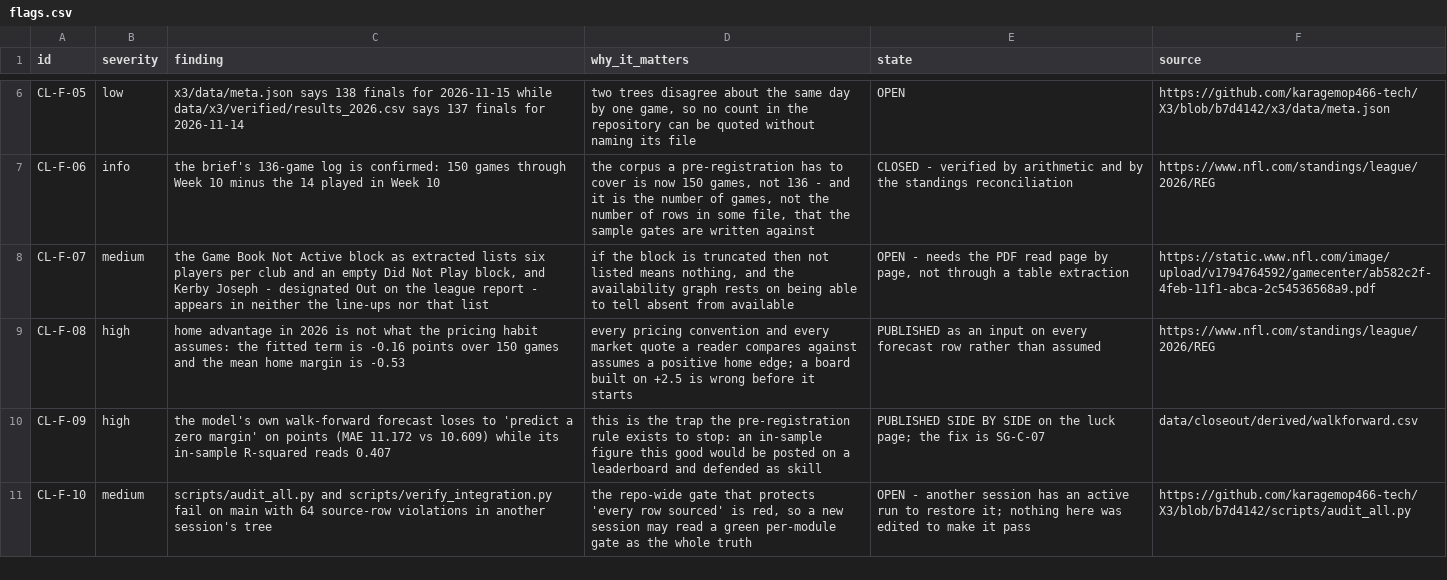
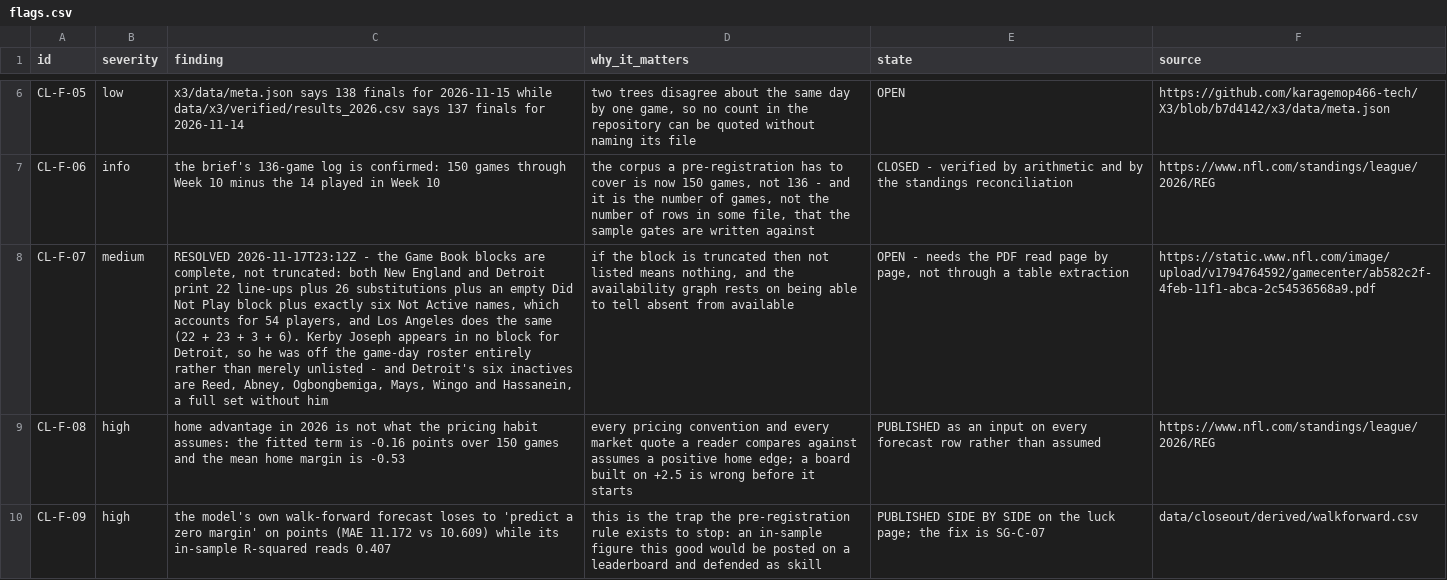
Before and after one commit to karagemop466-tech/X3, a CSV file: data/closeout/flags.csv, drawn as a sheet; only a part is shown, gaps mark what is left out; the shorter side is filled out with more unchanged rows; the diff names each change by its address in the sheet, - before the commit and + after, or states it on an @@ line.

```diff
--- a/data/closeout/flags.csv
+++ b/data/closeout/flags.csv
-C8 (finding): the Game Book Not Active block as extracted lists six players per club and an empty Did Not Play block, and Kerby Joseph - designated Out on the league report - appears in neither the line-ups nor that list
+C8 (finding): RESOLVED 2026-11-17T23:12Z - the Game Book blocks are complete, not truncated: both New England and Detroit print 22 line-ups plus 26 substitutions plus an empty Did Not Play block plus exactly six Not Active names, which accounts for 54 players, and Los Angeles does the same (22 + 23 + 3 + 6). Kerby Joseph appears in no block for Detroit, so he was off the game-day roster entirely rather than merely unlisted - and Detroit's six inactives are Reed, Abney, Ogbongbemiga, Mays, Wingo and Hassanein, a full set without him
```
Also changed, not shown: data/closeout/exec_summary.csv, data/closeout/readiness.csv, 28 other files.
